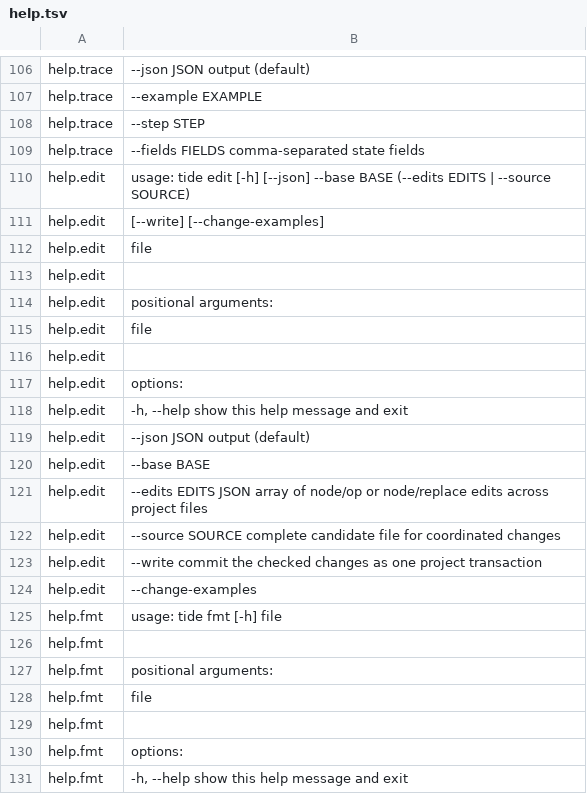
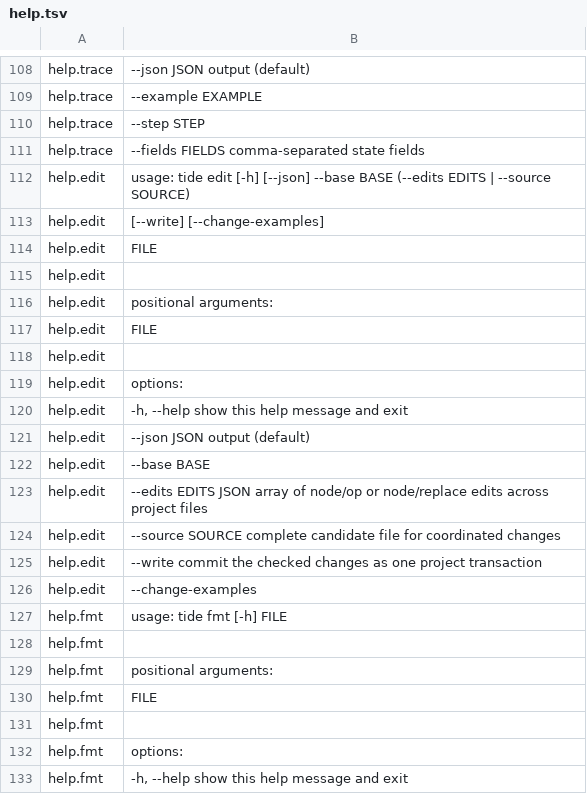
Before and after one commit to ativaro/tide, a TSV file: native/catalog/help.tsv, drawn as a sheet; only a part is shown, gaps mark what is left out; the diff covers the shown part only.

```diff
--- a/native/catalog/help.tsv
+++ b/native/catalog/help.tsv
@@ -111,6 +113,6 @@ help.edit	usage: tide edit [-h] [--json] --base BASE (--edits EDITS | --source S
 help.edit	                 [--write] [--change-examples]
-help.edit	                 file
+help.edit	                 FILE
 help.edit	
 help.edit	positional arguments:
-help.edit	  file
+help.edit	  FILE
 help.edit	
@@ -124,6 +126,6 @@ help.edit	  --write            commit the checked changes as one project transac
 help.edit	  --change-examples
-help.fmt	usage: tide fmt [-h] file
+help.fmt	usage: tide fmt [-h] FILE
 help.fmt	
 help.fmt	positional arguments:
-help.fmt	  file
+help.fmt	  FILE
 help.fmt	
```
Also changed, not shown: 2 added rows and 14 edited cells elsewhere in this file, native/catalog/release.tsv, 34 other files.
